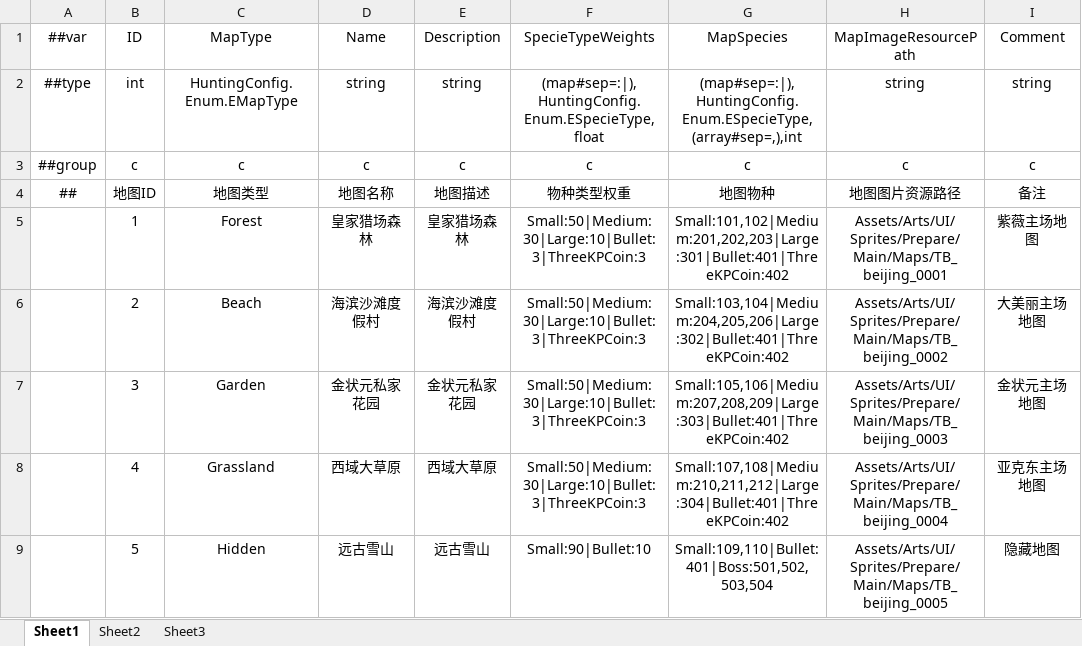
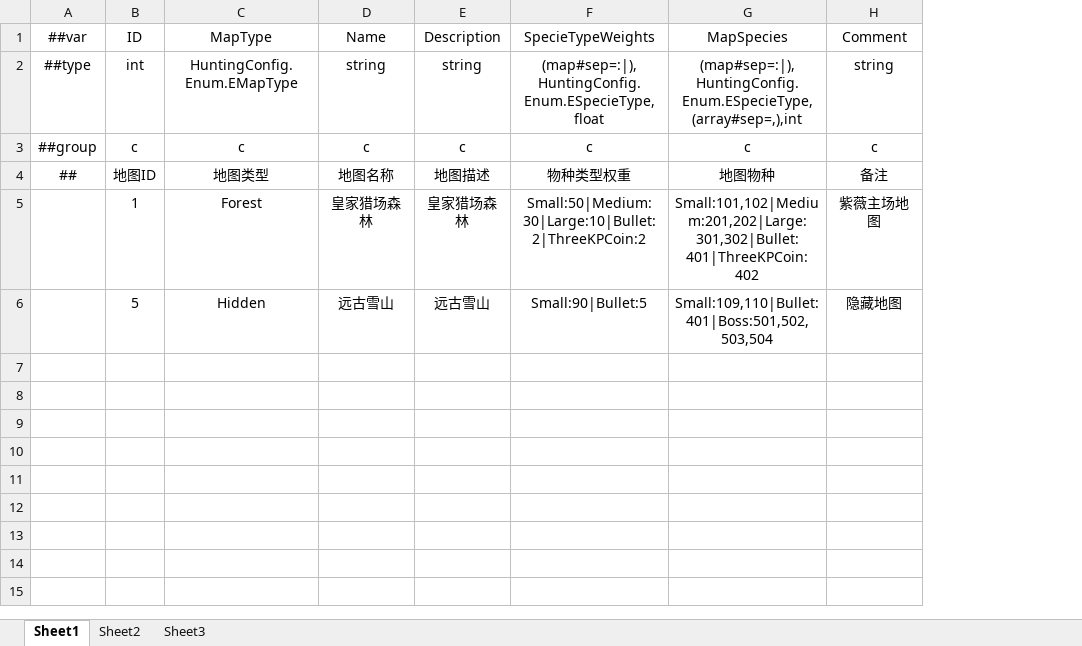
Before and after one commit to greenballyjq/HuntingConfig, an Excel workbook: Datas/Map.xlsx, sheet Sheet1, drawn as a sheet; values as stored, in another font and other column widths than the file's, no borders; removed rows and columns are numbered as before the commit, all else as after; the diff names each change by its address in the sheet, - before the commit and + after, or states it on an @@ line.

```diff
--- a/Datas/Map.xlsx (sheet Sheet1)
+++ b/Datas/Map.xlsx (sheet Sheet1)
-column H (MapImageResourcePath), rows 2-5: string | c | 地图图片资源路径 | Assets/Arts/UI/Sprites/Prepare/Main/Maps/TB_beijing_0001; row 9: Assets/Arts/UI/Sprites/Prepare/Main/Maps/TB_beijing_0005
-F5 (SpecieTypeWeights): Small:50|Medium:30|Large:10|Bullet:3|ThreeKPCoin:3
+F5 (SpecieTypeWeights): Small:50|Medium:30|Large:10|Bullet:2|ThreeKPCoin:2
-G5 (MapSpecies): Small:101,102|Medium:201,202,203|Large:301|Bullet:401|ThreeKPCoin:402
+G5 (MapSpecies): Small:101,102|Medium:201,202|Large:301,302|Bullet:401|ThreeKPCoin:402
-row 6:  | 2 | Beach | 海滨沙滩度假村 | 海滨沙滩度假村 | Small:50|Medium:30|Large:10|Bullet:3|ThreeKPCoin:3 | Small:103,104|Medium:204,205,206|Large:302|Bullet:401|ThreeKPCoin:402 | Assets/Arts/UI/Sprites/Prepare/Main/Maps/TB_beijing_0002 | 大美丽主场地图
-row 7:  | 3 | Garden | 金状元私家花园 | 金状元私家花园 | Small:50|Medium:30|Large:10|Bullet:3|ThreeKPCoin:3 | Small:105,106|Medium:207,208,209|Large:303|Bullet:401|ThreeKPCoin:402 | Assets/Arts/UI/Sprites/Prepare/Main/Maps/TB_beijing_0003 | 金状元主场地图
-row 8:  | 4 | Grassland | 西域大草原 | 西域大草原 | Small:50|Medium:30|Large:10|Bullet:3|ThreeKPCoin:3 | Small:107,108|Medium:210,211,212|Large:304|Bullet:401|ThreeKPCoin:402 | Assets/Arts/UI/Sprites/Prepare/Main/Maps/TB_beijing_0004 | 亚克东主场地图
-F6 (SpecieTypeWeights): Small:90|Bullet:10
+F6 (SpecieTypeWeights): Small:90|Bullet:5
```
Also changed, not shown: Datas/PropTrap.xlsx, Datas/Quest.xlsx, 14 other files.
